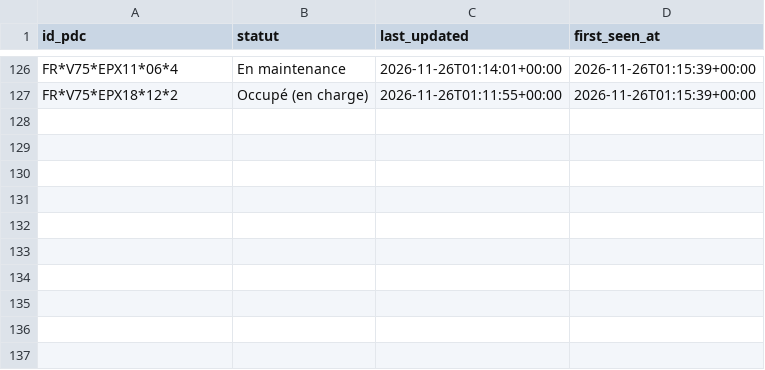
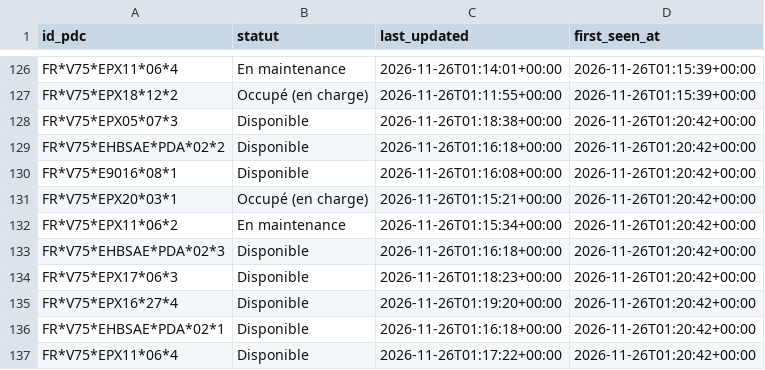
Before and after one commit to RimeAabil/belib-forecast, a CSV file: events/2026-11-26.csv, drawn as a sheet; only a part is shown, gaps mark what is left out; the diff names each change by its address in the sheet, - before the commit and + after, or states it on an @@ line.

```diff
--- a/events/2026-11-26.csv
+++ b/events/2026-11-26.csv
+row 128: FR*V75*EPX05*07*3 | Disponible | 2026-11-26T01:18:38+00:00 | 2026-11-26T01:20:42+00:00
+row 129: FR*V75*EHBSAE*PDA*02*2 | Disponible | 2026-11-26T01:16:18+00:00 | 2026-11-26T01:20:42+00:00
+row 130: FR*V75*E9016*08*1 | Disponible | 2026-11-26T01:16:08+00:00 | 2026-11-26T01:20:42+00:00
+row 131: FR*V75*EPX20*03*1 | Occupé (en charge) | 2026-11-26T01:15:21+00:00 | 2026-11-26T01:20:42+00:00
+row 132: FR*V75*EPX11*06*2 | En maintenance | 2026-11-26T01:15:34+00:00 | 2026-11-26T01:20:42+00:00
+row 133: FR*V75*EHBSAE*PDA*02*3 | Disponible | 2026-11-26T01:16:18+00:00 | 2026-11-26T01:20:42+00:00
+row 134: FR*V75*EPX17*06*3 | Disponible | 2026-11-26T01:18:23+00:00 | 2026-11-26T01:20:42+00:00
+row 135: FR*V75*EPX16*27*4 | Disponible | 2026-11-26T01:19:20+00:00 | 2026-11-26T01:20:42+00:00
+row 136: FR*V75*EHBSAE*PDA*02*1 | Disponible | 2026-11-26T01:16:18+00:00 | 2026-11-26T01:20:42+00:00
+row 137: FR*V75*EPX11*06*4 | Disponible | 2026-11-26T01:17:22+00:00 | 2026-11-26T01:20:42+00:00
```
Also changed, not shown: points.csv, runs.csv, 1 other file.
